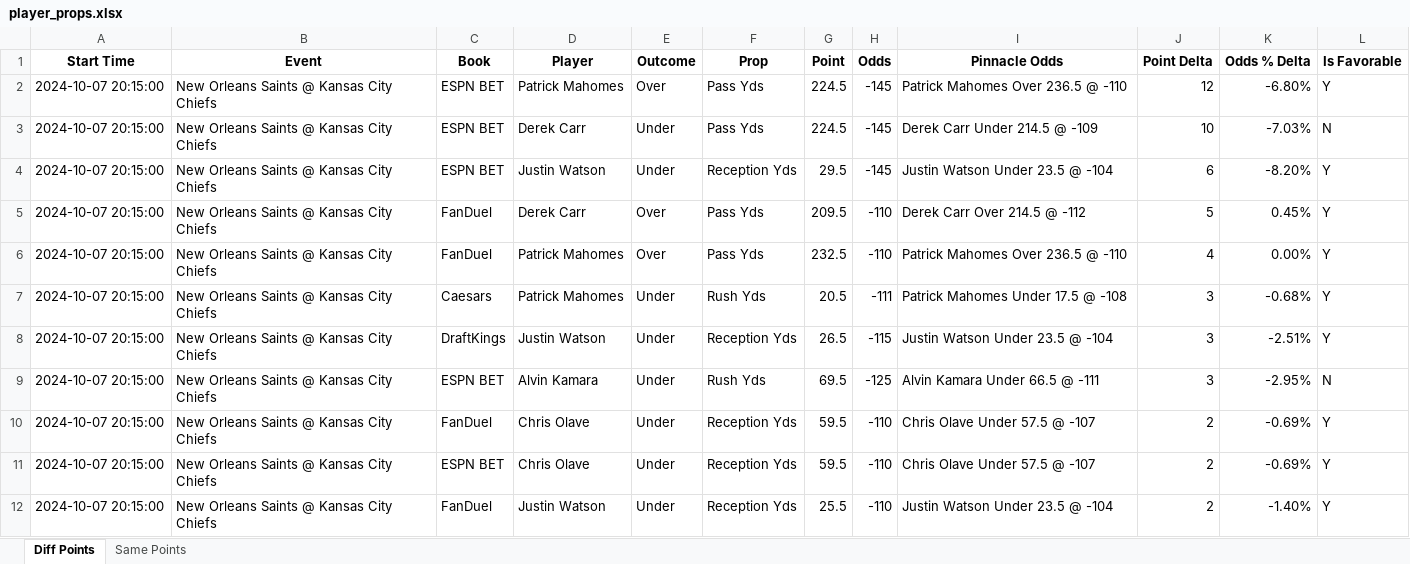
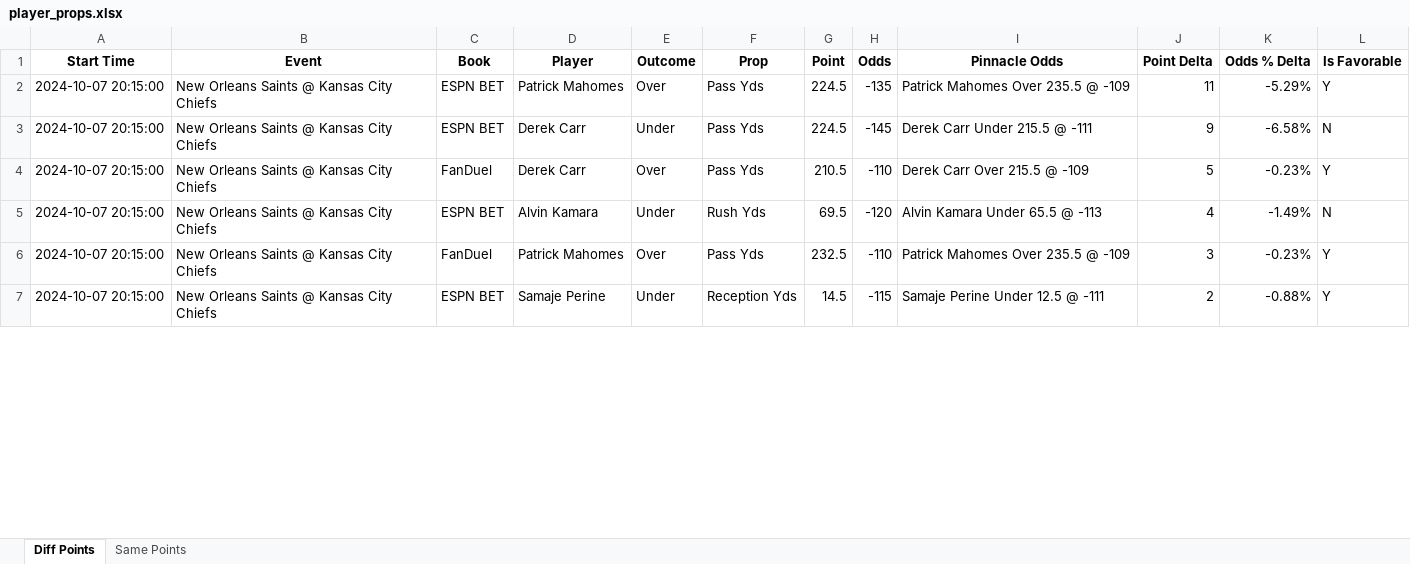
Before and after one commit to rahulShahCode/player-props-scraper, an Excel workbook: player_props.xlsx, sheet Diff Points, drawn as a sheet; only a part is shown; values as stored, in another font and other column widths than the file's, no borders; removed rows and columns are numbered as before the commit, all else as after; the diff covers the shown part only; the diff names each change by its address in the sheet, - before the commit and + after, or states it on an @@ line.

```diff
--- a/player_props.xlsx (sheet Diff Points)
+++ b/player_props.xlsx (sheet Diff Points)
-H2 (Odds): -145
+H2 (Odds): -135
-I2 (Pinnacle Odds): Patrick Mahomes Over 236.5 @ -110
+I2 (Pinnacle Odds): Patrick Mahomes Over 235.5 @ -109
-J2 (Point Delta): 12
+J2 (Point Delta): 11
-K2 (Odds % Delta): -6.80%
+K2 (Odds % Delta): -5.29%
-I3 (Pinnacle Odds): Derek Carr Under 214.5 @ -109
+I3 (Pinnacle Odds): Derek Carr Under 215.5 @ -111
-J3 (Point Delta): 10
+J3 (Point Delta): 9
-K3 (Odds % Delta): -7.03%
+K3 (Odds % Delta): -6.58%
-row 4: 2024-10-07 20:15:00 | New Orleans Saints @ Kansas City Chiefs | ESPN BET | Justin Watson | Under | Reception Yds | 29.5 | -145 | Justin Watson Under 23.5 @ -104 | 6 | -8.20% | Y
-G4 (Point): 209.5
+G4 (Point): 210.5
-I4 (Pinnacle Odds): Derek Carr Over 214.5 @ -112
+I4 (Pinnacle Odds): Derek Carr Over 215.5 @ -109
-K4 (Odds % Delta): 0.45%
+K4 (Odds % Delta): -0.23%
-row 6: 2024-10-07 20:15:00 | New Orleans Saints @ Kansas City Chiefs | FanDuel | Patrick Mahomes | Over | Pass Yds | 232.5 | -110 | Patrick Mahomes Over 236.5 @ -110 | 4 | 0.00% | Y
-row 7: 2024-10-07 20:15:00 | New Orleans Saints @ Kansas City Chiefs | Caesars | Patrick Mahomes | Under | Rush Yds | 20.5 | -111 | Patrick Mahomes Under 17.5 @ -108 | 3 | -0.68% | Y
-row 8: 2024-10-07 20:15:00 | New Orleans Saints @ Kansas City Chiefs | DraftKings | Justin Watson | Under | Reception Yds | 26.5 | -115 | Justin Watson Under 23.5 @ -104 | 3 | -2.51% | Y
-H5 (Odds): -125
+H5 (Odds): -120
-I5 (Pinnacle Odds): Alvin Kamara Under 66.5 @ -111
+I5 (Pinnacle Odds): Alvin Kamara Under 65.5 @ -113
-J5 (Point Delta): 3
+J5 (Point Delta): 4
-K5 (Odds % Delta): -2.95%
+K5 (Odds % Delta): -1.49%
-D6 (Player): Chris Olave
+D6 (Player): Patrick Mahomes
-E6 (Outcome): Under
+E6 (Outcome): Over
-F6 (Prop): Reception Yds
+F6 (Prop): Pass Yds
-G6 (Point): 59.5
+G6 (Point): 232.5
-I6 (Pinnacle Odds): Chris Olave Under 57.5 @ -107
+I6 (Pinnacle Odds): Patrick Mahomes Over 235.5 @ -109
-J6 (Point Delta): 2
+J6 (Point Delta): 3
-K6 (Odds % Delta): -0.69%
+K6 (Odds % Delta): -0.23%
-D7 (Player): Chris Olave
+D7 (Player): Samaje Perine
-G7 (Point): 59.5
+G7 (Point): 14.5
-H7 (Odds): -110
+H7 (Odds): -115
-I7 (Pinnacle Odds): Chris Olave Under 57.5 @ -107
+I7 (Pinnacle Odds): Samaje Perine Under 12.5 @ -111
-K7 (Odds % Delta): -0.69%
+K7 (Odds % Delta): -0.88%
-row 12: 2024-10-07 20:15:00 | New Orleans Saints @ Kansas City Chiefs | FanDuel | Justin Watson | Under | Reception Yds | 25.5 | -110 | Justin Watson Under 23.5 @ -104 | 2 | -1.40% | Y
```
Also changed, not shown: 6 added rows, 7 removed rows and 143 edited cells elsewhere in this sheet, sheet Same Points, 2 other files.
